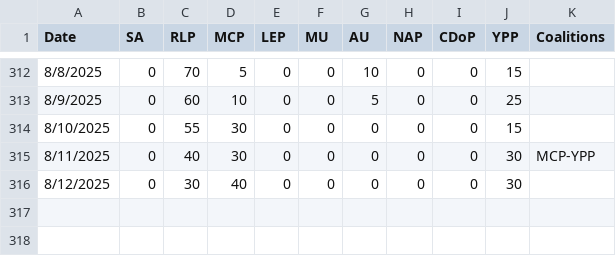
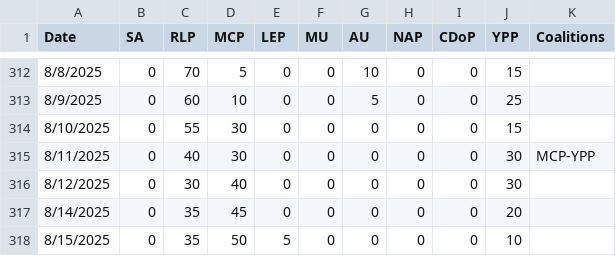
Before and after one commit to NightlyTwo58/Docs-to-CSV-Converter-React, a CSV file: public/output.csv, drawn as a sheet; only a part is shown, gaps mark what is left out; the diff names each change by its address in the sheet, - before the commit and + after, or states it on an @@ line.

Commit message:
Automated update from Google Doc

```diff
--- a/public/output.csv
+++ b/public/output.csv
+row 317: 8/14/2025 | 0 | 35 | 45 | 0 | 0 | 0 | 0 | 0 | 20
+row 318: 8/15/2025 | 0 | 35 | 50 | 5 | 0 | 0 | 0 | 0 | 10
```
